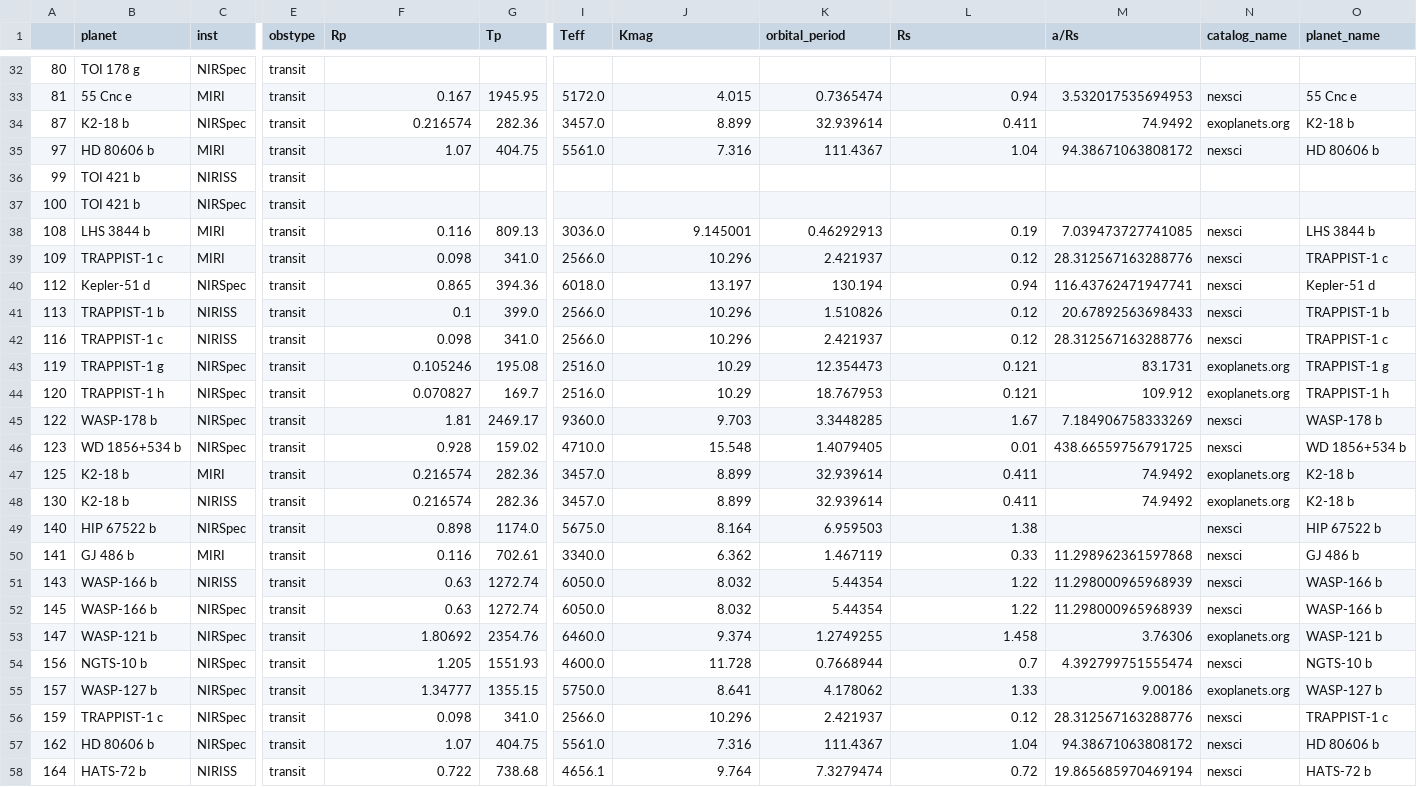
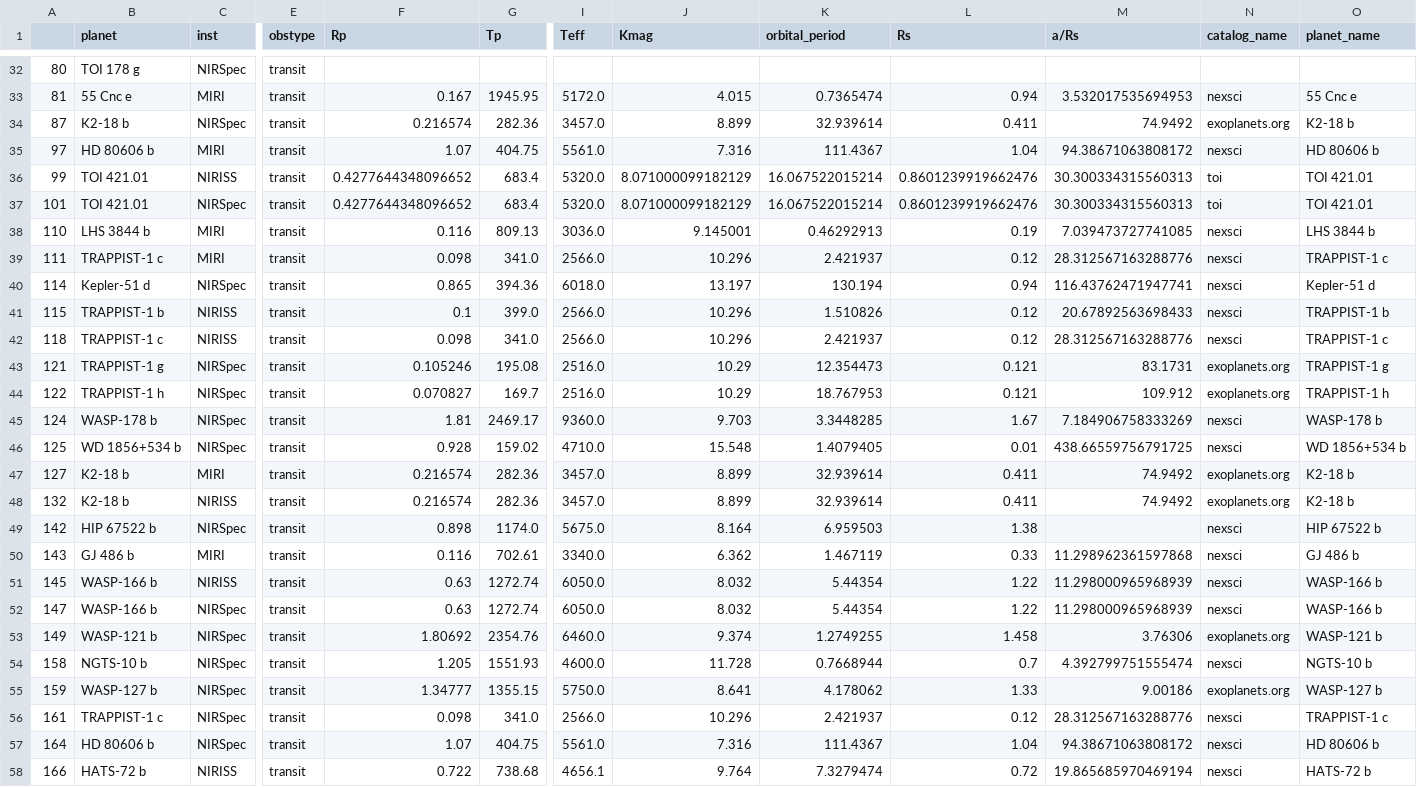
Before and after one commit to mustaric/jwst_cycle1_exoplanets, a CSV file: jwst_cycle1_planet_prop_tess.csv, drawn as a sheet; only a part is shown, gaps mark what is left out; the diff covers the shown part only; the diff names each change by its address in the sheet, - before the commit and + after, or states it on an @@ line.

```diff
--- a/jwst_cycle1_planet_prop_tess.csv
+++ b/jwst_cycle1_planet_prop_tess.csv
-B36:B37 (planet): TOI 421 b
+B36:B37 (planet): TOI 421.01
-F36:F37 (Rp): (empty)
+F36:F37 (Rp): 0.4277644348096652
-G36:G37 (Tp): (empty)
+G36:G37 (Tp): 683.4
-I36:I37 (Teff): (empty)
+I36:I37 (Teff): 5320.0
-J36:J37 (Kmag): (empty)
+J36:J37 (Kmag): 8.071000099182129
-K36:K37 (orbital_period): (empty)
+K36:K37 (orbital_period): 16.067522015214
-L36:L37 (Rs): (empty)
+L36:L37 (Rs): 0.8601239919662476
-M36:M37 (a/Rs): (empty)
+M36:M37 (a/Rs): 30.300334315560313
-N36:N37 (catalog_name): (empty)
+N36:N37 (catalog_name): toi
-O36:O37 (planet_name): (empty)
+O36:O37 (planet_name): TOI 421.01
-A37: 100
+A37: 101
-A38: 108
+A38: 110
-A39: 109
+A39: 111
-A40: 112
+A40: 114
-A41: 113
+A41: 115
-A42: 116
+A42: 118
-A43: 119
+A43: 121
-A44: 120
+A44: 122
-A45: 122
+A45: 124
-A46: 123
+A46: 125
-A47: 125
+A47: 127
-A48: 130
+A48: 132
-A49: 140
+A49: 142
-A50: 141
+A50: 143
-A51: 143
+A51: 145
-A52: 145
+A52: 147
-A53: 147
+A53: 149
-A54: 156
+A54: 158
-A55: 157
+A55: 159
-A56: 159
+A56: 161
-A57: 162
+A57: 164
-A58: 164
+A58: 166
```
Also changed, not shown: 137 edited cells elsewhere in this file, 6 other files.
